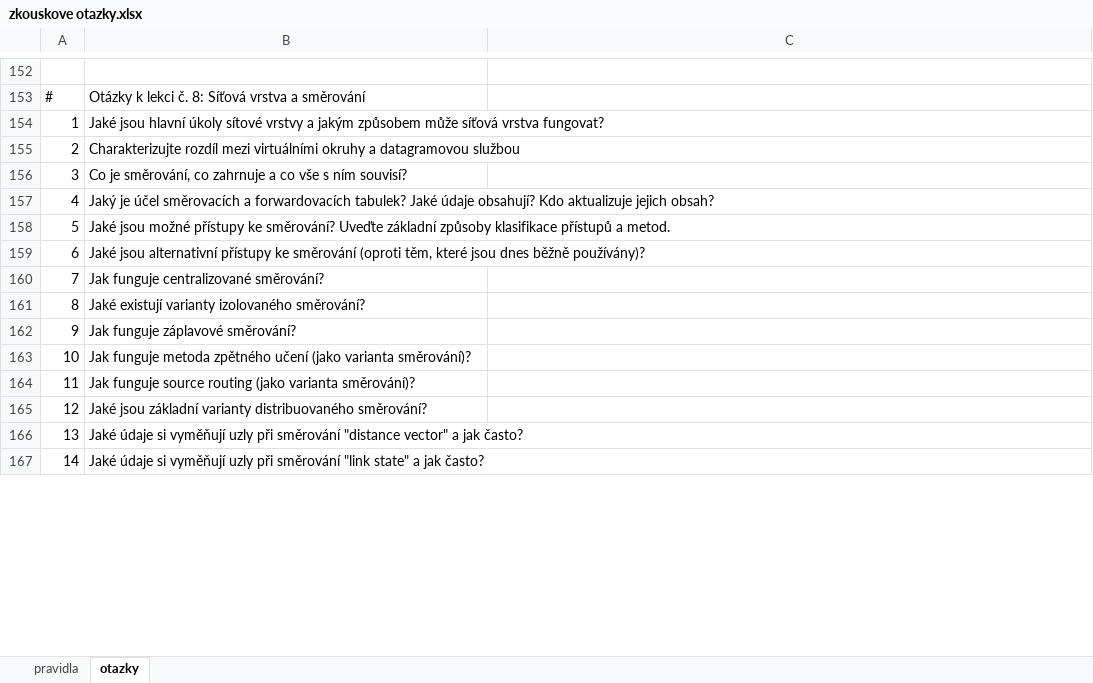
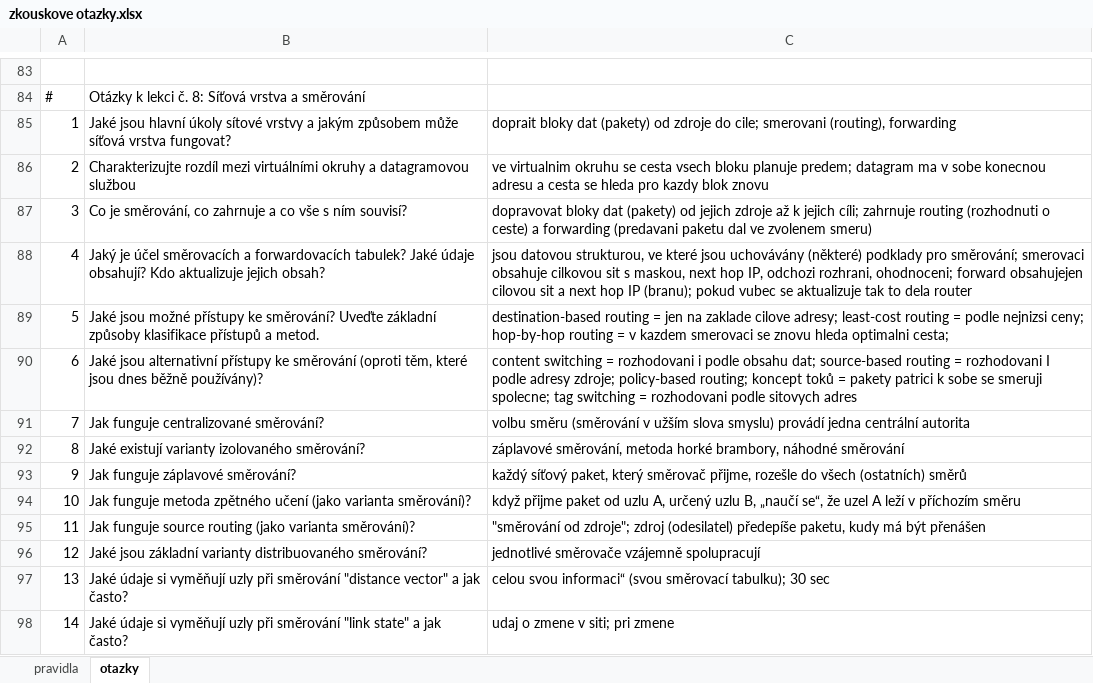
Before and after one commit to EbrithilNogare/mff, an Excel workbook: LS2/Počítačové sítě/zkouskove otazky.xlsx, sheet otazky, drawn as a sheet; only a part is shown, gaps mark what is left out; values as stored, in another font and other column widths than the file's, no cell formats; table styles not drawn; addresses are those after the commit; the diff covers the shown part only; the diff names each change by its address in the sheet, - before the commit and + after, or states it on an @@ line.

```diff
--- a/LS2/Počítačové sítě/zkouskove otazky.xlsx (sheet otazky)
+++ b/LS2/Počítačové sítě/zkouskove otazky.xlsx (sheet otazky)
-C85: (empty)
+C85: doprait bloky dat (pakety) od zdroje do cile; smerovani (routing), forwarding
-C86: (empty)
+C86: ve virtualnim okruhu se cesta vsech bloku planuje predem; datagram ma v sobe konecnou adresu a cesta se hleda pro kazdy blok znovu
-C87: (empty)
+C87: dopravovat bloky dat (pakety) od jejich zdroje až k jejich cíli; zahrnuje routing (rozhodnuti o ceste) a forwarding (predavani paketu dal ve zvolenem smeru)
-C88: (empty)
+C88: jsou datovou strukturou, ve které jsou uchovávány (některé) podklady pro směrování; smerovaci obsahuje cilkovou sit s maskou, next hop IP, odchozi rozhrani, ohodnoceni; forward obsahujejen cilovou sit a next hop IP (branu); pokud vubec se aktualizuje tak to dela router
-C89: (empty)
+C89: destination-based routing = jen na zaklade cilove adresy; least-cost routing = podle nejnizsi ceny; hop-by-hop routing = v kazdem smerovaci se znovu hleda optimalni cesta;
-C90: (empty)
+C90: content switching = rozhodovani i podle obsahu dat; source-based routing = rozhodovani I podle adresy zdroje; policy-based routing; koncept toků = pakety patrici k sobe se smeruji spolecne; tag switching = rozhodovani podle sitovych adres
-C91: (empty)
+C91: volbu směru (směrování v užším slova smyslu) provádí jedna centrální autorita
-C92: (empty)
+C92: záplavové směrování, metoda horké brambory, náhodné směrování
-C93: (empty)
+C93: každý síťový paket, který směrovač přijme, rozešle do všech (ostatních) směrů
-C94: (empty)
+C94: když přijme paket od uzlu A, určený uzlu B, „naučí se“, že uzel A leží v příchozím směru
-C95: (empty)
+C95: "směrování od zdroje"; zdroj (odesilatel) předepíše paketu, kudy má být přenášen
-C96: (empty)
+C96: jednotlivé směrovače vzájemně spolupracují
-C97: (empty)
+C97: celou svou informaci“ (svou směrovací tabulku); 30 sec
-C98: (empty)
+C98: udaj o zmene v siti; pri zmene
```
Also changed, not shown: 32 added rows, 75 removed rows and 61 edited cells elsewhere in this sheet, sheet pravidla, cell formats.
